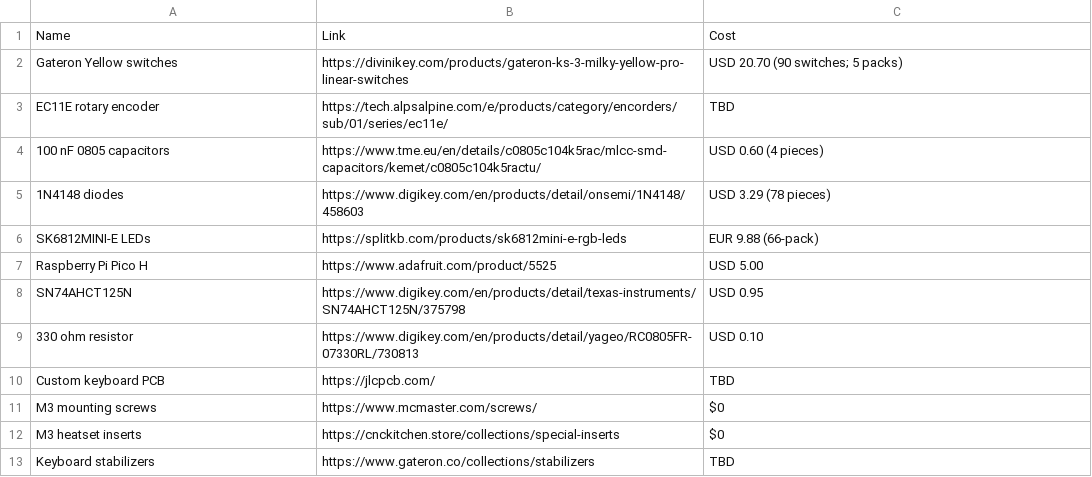
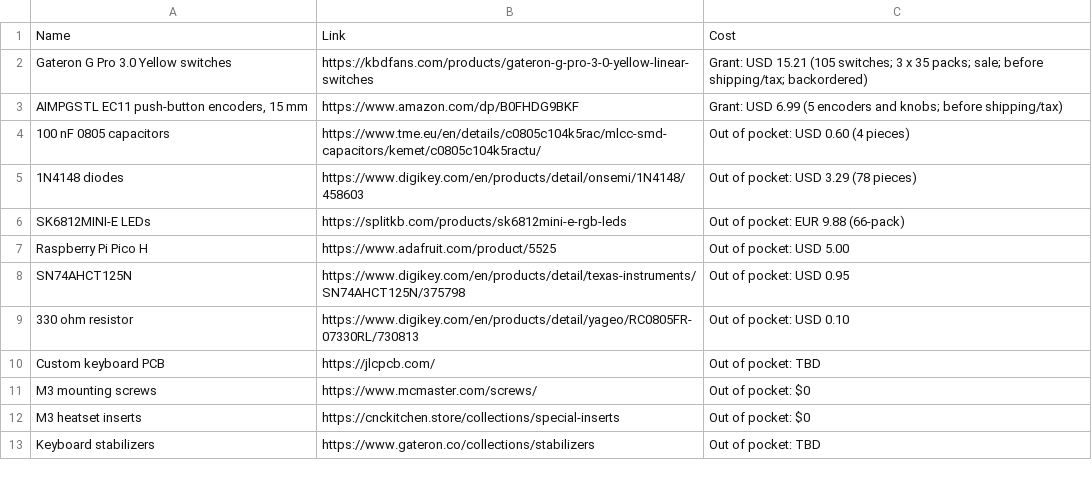
Before and after one commit to kikiisacat/87.5-Keyboard, a CSV file: BOM.csv, drawn as a sheet.

Commit message:
Update BOM.csv

```diff
--- a/BOM.csv
+++ b/BOM.csv
@@ -1,13 +1,13 @@
 Name,Link,Cost
-Gateron Yellow switches,https://divinikey.com/products/gateron-ks-3-milky-yellow-pro-linear-switches,USD 20.70 (90 switches; 5 packs)
-EC11E rotary encoder,https://tech.alpsalpine.com/e/products/category/encorders/sub/01/series/ec11e/,TBD
-100 nF 0805 capacitors,https://www.tme.eu/en/details/c0805c104k5rac/mlcc-smd-capacitors/kemet/c0805c104k5ractu/,USD 0.60 (4 pieces)
-1N4148 diodes,https://www.digikey.com/en/products/detail/onsemi/1N4148/458603,USD 3.29 (78 pieces)
-SK6812MINI-E LEDs,https://splitkb.com/products/sk6812mini-e-rgb-leds,EUR 9.88 (66-pack)
-Raspberry Pi Pico H,https://www.adafruit.com/product/5525,USD 5.00
-SN74AHCT125N,https://www.digikey.com/en/products/detail/texas-instruments/SN74AHCT125N/375798,USD 0.95
-330 ohm resistor,https://www.digikey.com/en/products/detail/yageo/RC0805FR-07330RL/730813,USD 0.10
-Custom keyboard PCB,https://jlcpcb.com/,TBD
-M3 mounting screws,https://www.mcmaster.com/screws/,$0
-M3 heatset inserts,https://cnckitchen.store/collections/special-inserts,$0
-Keyboard stabilizers,https://www.gateron.co/collections/stabilizers,TBD
+Gateron G Pro 3.0 Yellow switches,https://kbdfans.com/products/gateron-g-pro-3-0-yellow-linear-switches,Grant: USD 15.21 (105 switches; 3 x 35 packs; sale; before shipping/tax; backordered)
+"AIMPGSTL EC11 push-button encoders, 15 mm",https://www.amazon.com/dp/B0FHDG9BKF,Grant: USD 6.99 (5 encoders and knobs; before shipping/tax)
+100 nF 0805 capacitors,https://www.tme.eu/en/details/c0805c104k5rac/mlcc-smd-capacitors/kemet/c0805c104k5ractu/,Out of pocket: USD 0.60 (4 pieces)
+1N4148 diodes,https://www.digikey.com/en/products/detail/onsemi/1N4148/458603,Out of pocket: USD 3.29 (78 pieces)
+SK6812MINI-E LEDs,https://splitkb.com/products/sk6812mini-e-rgb-leds,Out of pocket: EUR 9.88 (66-pack)
+Raspberry Pi Pico H,https://www.adafruit.com/product/5525,Out of pocket: USD 5.00
+SN74AHCT125N,https://www.digikey.com/en/products/detail/texas-instruments/SN74AHCT125N/375798,Out of pocket: USD 0.95
+330 ohm resistor,https://www.digikey.com/en/products/detail/yageo/RC0805FR-07330RL/730813,Out of pocket: USD 0.10
+Custom keyboard PCB,https://jlcpcb.com/,Out of pocket: TBD
+M3 mounting screws,https://www.mcmaster.com/screws/,Out of pocket: $0
+M3 heatset inserts,https://cnckitchen.store/collections/special-inserts,Out of pocket: $0
+Keyboard stabilizers,https://www.gateron.co/collections/stabilizers,Out of pocket: TBD
```
